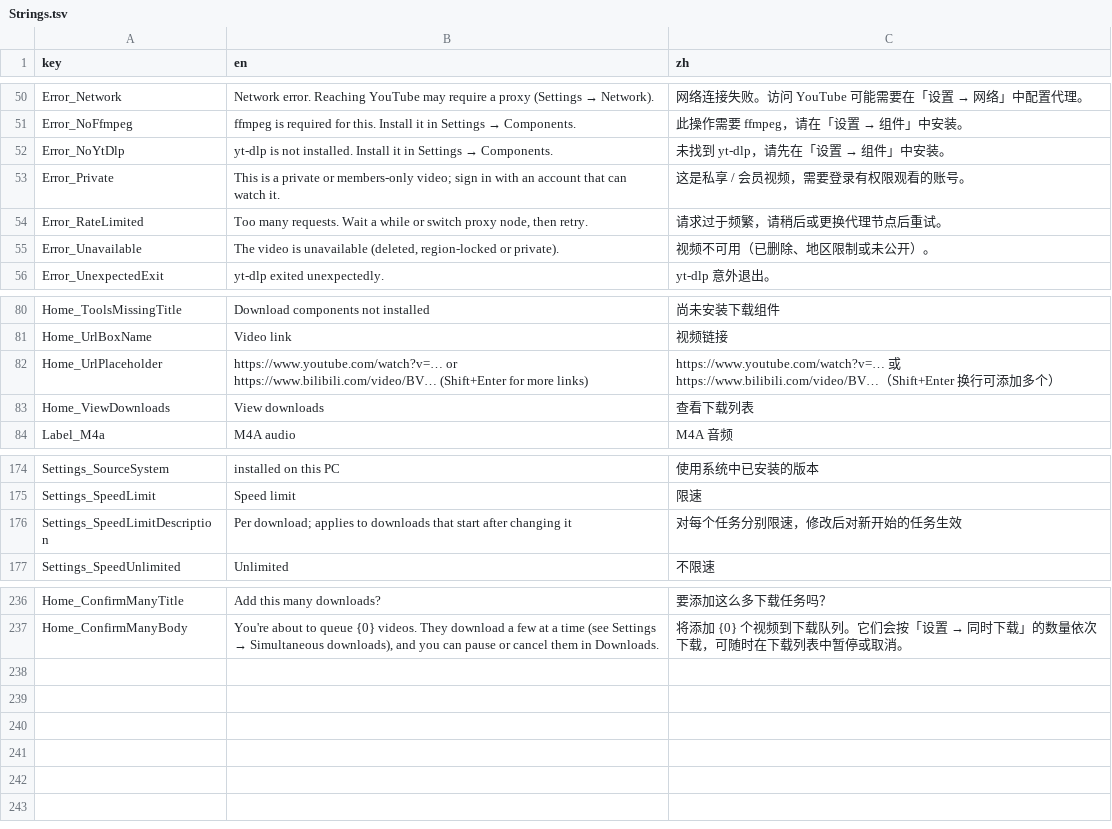
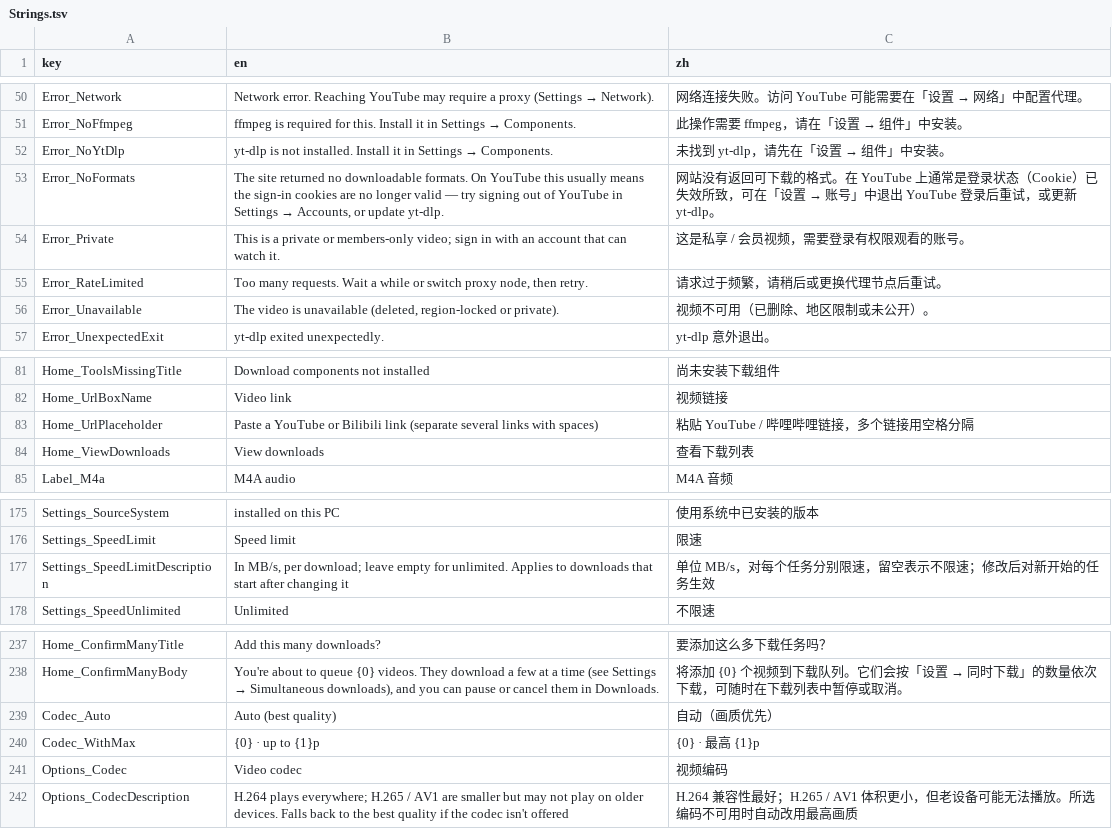
Before and after one commit to Magicherry/VidFlow, a TSV file: VidFlow.Core/Localization/Strings.tsv, drawn as a sheet; only a part is shown, gaps mark what is left out.

```diff
--- a/VidFlow.Core/Localization/Strings.tsv
+++ b/VidFlow.Core/Localization/Strings.tsv
@@ -52,2 +52,3 @@ Error_NoFfmpeg	ffmpeg is required for this. Install it in Settings → Component
 Error_NoYtDlp	yt-dlp is not installed. Install it in Settings → Components.	未找到 yt-dlp，请先在「设置 → 组件」中安装。
+Error_NoFormats	The site returned no downloadable formats. On YouTube this usually means the sign-in cookies are no longer valid — try signing out of YouTube in Settings → Accounts, or update yt-dlp.	网站没有返回可下载的格式。在 YouTube 上通常是登录状态（Cookie）已失效所致，可在「设置 → 账号」中退出 YouTube 登录后重试，或更新 yt-dlp。
 Error_Private	This is a private or members-only video; sign in with an account that can watch it.	这是私享 / 会员视频，需要登录有权限观看的账号。
@@ -81,3 +82,3 @@ Home_ToolsMissingTitle	Download components not installed	尚未安装下载组
 Home_UrlBoxName	Video link	视频链接
-Home_UrlPlaceholder	https://www.youtube.com/watch?v=…  or  https://www.bilibili.com/video/BV…  (Shift+Enter for more links)	https://www.youtube.com/watch?v=…  或  https://www.bilibili.com/video/BV…（Shift+Enter 换行可添加多个）
+Home_UrlPlaceholder	Paste a YouTube or Bilibili link (separate several links with spaces)	粘贴 YouTube / 哔哩哔哩链接，多个链接用空格分隔
 Home_ViewDownloads	View downloads	查看下载列表
@@ -175,3 +176,3 @@ Settings_SourceSystem	installed on this PC	使用系统中已安装的版本
 Settings_SpeedLimit	Speed limit	限速
-Settings_SpeedLimitDescription	Per download; applies to downloads that start after changing it	对每个任务分别限速，修改后对新开始的任务生效
+Settings_SpeedLimitDescription	In MB/s, per download; leave empty for unlimited. Applies to downloads that start after changing it	单位 MB/s，对每个任务分别限速，留空表示不限速；修改后对新开始的任务生效
 Settings_SpeedUnlimited	Unlimited	不限速
@@ -237 +238,5 @@ Home_ConfirmManyTitle	Add this many downloads?	要添加这么多下载任务吗
 Home_ConfirmManyBody	You're about to queue {0} videos. They download a few at a time (see Settings → Simultaneous downloads), and you can pause or cancel them in Downloads.	将添加 {0} 个视频到下载队列。它们会按「设置 → 同时下载」的数量依次下载，可随时在下载列表中暂停或取消。
+Codec_Auto	Auto (best quality)	自动（画质优先）
+Codec_WithMax	{0} · up to {1}p	{0} · 最高 {1}p
+Options_Codec	Video codec	视频编码
+Options_CodecDescription	H.264 plays everywhere; H.265 / AV1 are smaller but may not play on older devices. Falls back to the best quality if the codec isn't offered	H.264 兼容性最好；H.265 / AV1 体积更小，但老设备可能无法播放。所选编码不可用时自动改用最高画质
```
Also changed, not shown: 19 other files.
